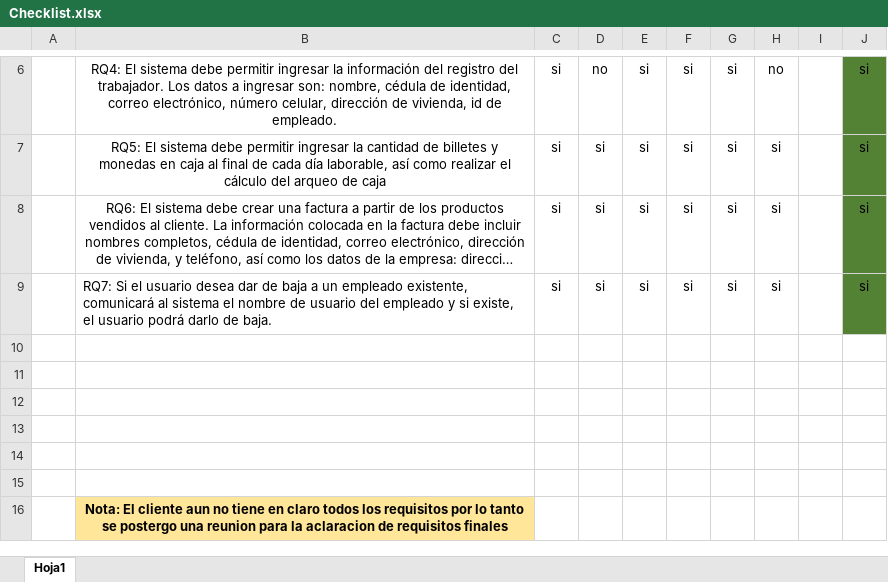
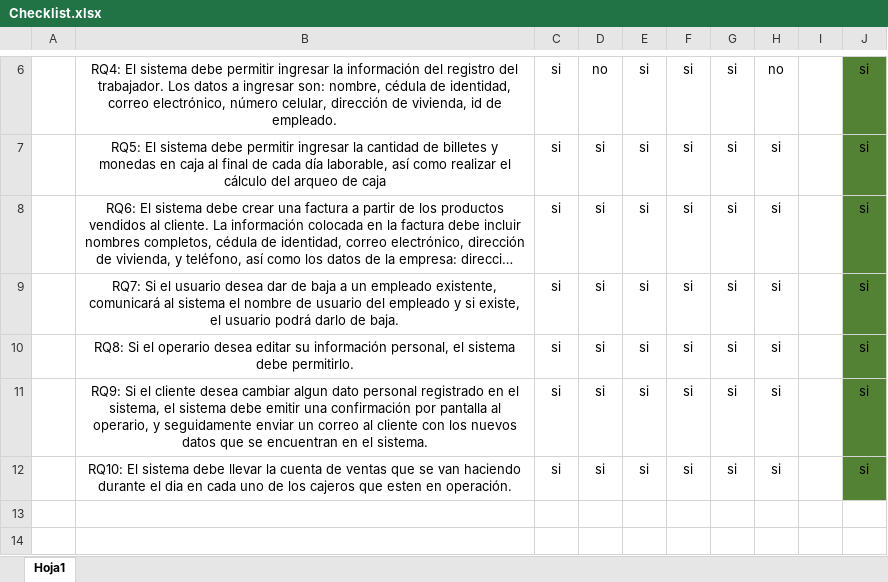
Before and after one commit to sebastiandavidfalconi/proyectometodologia7342, an Excel workbook: Checklist.xlsx, sheet Hoja1, drawn as a sheet; only a part is shown, gaps mark what is left out; the shorter side is filled out with more unchanged rows; long unchanged cells end in …; values as stored, in another font and other column widths than the file's, no borders; the diff names each change by its address in the sheet, - before the commit and + after, or states it on an @@ line.

Commit message:
Se agregaron: RQ8-RQ9-RQ10

```diff
--- a/Checklist.xlsx (sheet Hoja1)
+++ b/Checklist.xlsx (sheet Hoja1)
-B9 alignment: left
+B9 alignment: center
-row 10: (empty)
+row 10:  | RQ8: Si el operario desea editar su información personal, el sistema debe permitirlo. | si | si | si | si | si | si |  | si
-J10:J12 fill: none
+J10:J12 fill: #548235
-row 11: (empty)
+row 11:  | RQ9: Si el cliente desea cambiar algun dato personal registrado en el sistema, el sistema debe emitir una confirmación por pantalla al operario, y seguidamente enviar un correo al cliente con los nuevos datos que se encuentran en el sistema. | si | si | si | si | si | si |  | si
-row 12: (empty)
+row 12:  | RQ10: El sistema debe llevar la cuenta de ventas que se van haciendo durante el dia en cada uno de los cajeros que esten en operación. | si | si | si | si | si | si |  | si
```
